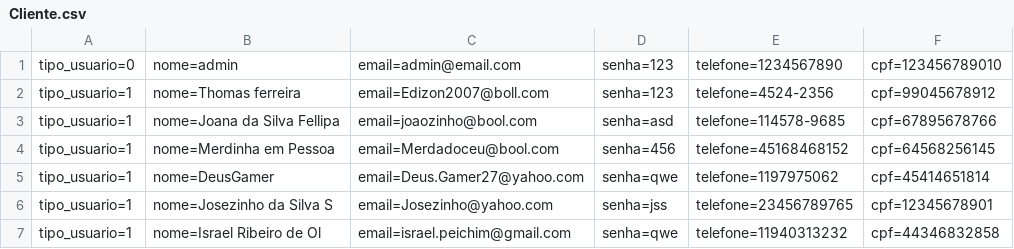
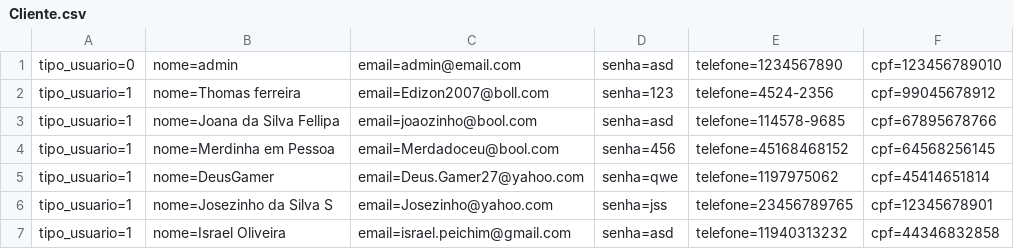
Before and after one commit to israaoliver/2s---2019---Sprint4, a CSV file: RoleTopMVC/Database/Cliente.csv, drawn as a sheet.

```diff
--- a/RoleTopMVC/Database/Cliente.csv
+++ b/RoleTopMVC/Database/Cliente.csv
@@ -1,2 +1,2 @@
-tipo_usuario=0;nome=admin;email=admin@email.com;senha=123;telefone=1234567890;cpf=123456789010
+tipo_usuario=0;nome=admin;email=admin@email.com;senha=asd;telefone=1234567890;cpf=123456789010
 tipo_usuario=1;nome=Thomas ferreira;email=Edizon2007@boll.com;senha=123;telefone=4524-2356;cpf=99045678912
@@ -6,2 +6,2 @@ tipo_usuario=1;nome=DeusGamer;email=Deus.Gamer27@yahoo.com;senha=qwe;telefone=11
 tipo_usuario=1;nome=Josezinho da Silva S;email=Josezinho@yahoo.com;senha=jss;telefone=23456789765;cpf=12345678901
-tipo_usuario=1;nome=Israel Ribeiro de Ol;email=israel.peichim@gmail.com;senha=qwe;telefone=11940313232;cpf=44346832858
+tipo_usuario=1;nome=Israel Oliveira;email=israel.peichim@gmail.com;senha=asd;telefone=11940313232;cpf=44346832858
```
Also changed, not shown: RoleTopMVC/Database/Evento.csv, 57 other files.
